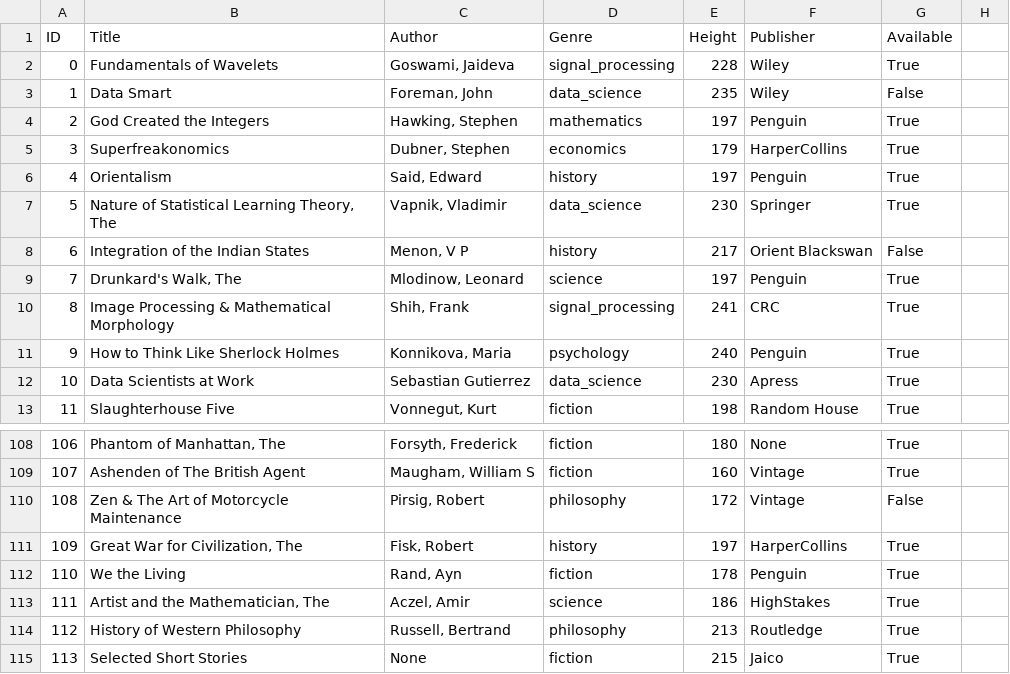
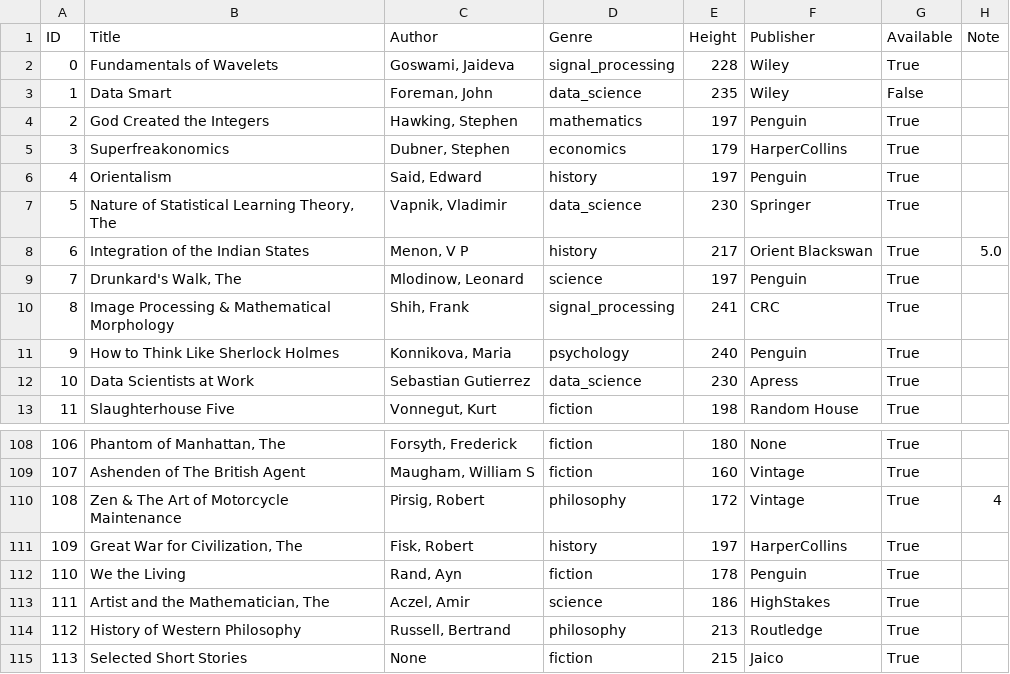
Before and after one commit to ArthurGrimaldi/Projet-POO, a CSV file: books.csv, drawn as a sheet; only a part is shown, gaps mark what is left out; the diff names each change by its address in the sheet, - before the commit and + after, or states it on an @@ line.

```diff
--- a/books.csv
+++ b/books.csv
-H1: (empty)
+H1: Note
-G8 (Available): False
+G8 (Available): True
-H8 (Note): (empty)
+H8 (Note): 5.0
-G110 (Available): False
+G110 (Available): True
-H110 (Note): (empty)
+H110 (Note): 4
```
Also changed, not shown: users.csv, 3 other files.
